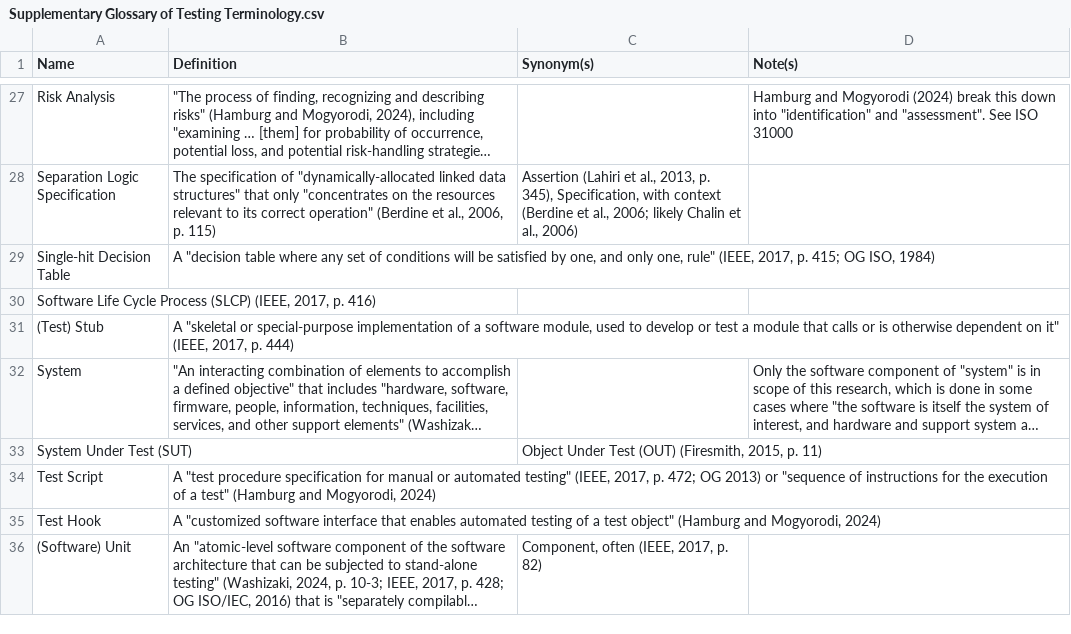
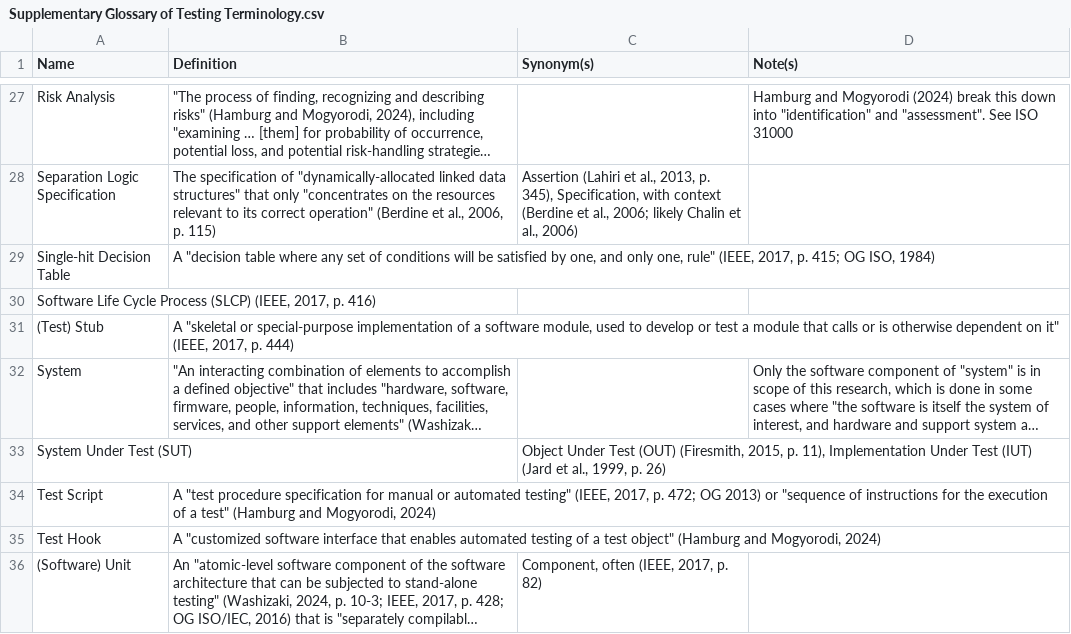
Before and after one commit to samm82/TestingTesting, a CSV file: Supplementary Glossary of Testing Terminology.csv, drawn as a sheet; only a part is shown, gaps mark what is left out; long unchanged cells end in …; the diff names each change by its address in the sheet, - before the commit and + after, or states it on an @@ line.

```diff
--- a/Supplementary Glossary of Testing Terminology.csv
+++ b/Supplementary Glossary of Testing Terminology.csv
-C33 (Synonym(s)): …2015, p. 11)
+C33 (Synonym(s)): …2015, p. 11), Implementation Under Test (IUT) (Jard et al., 1999, p. 26)
```
Also changed, not shown: Glossary of Software Qualities.csv, Glossary of Testing Approaches.csv, 4 other files.
